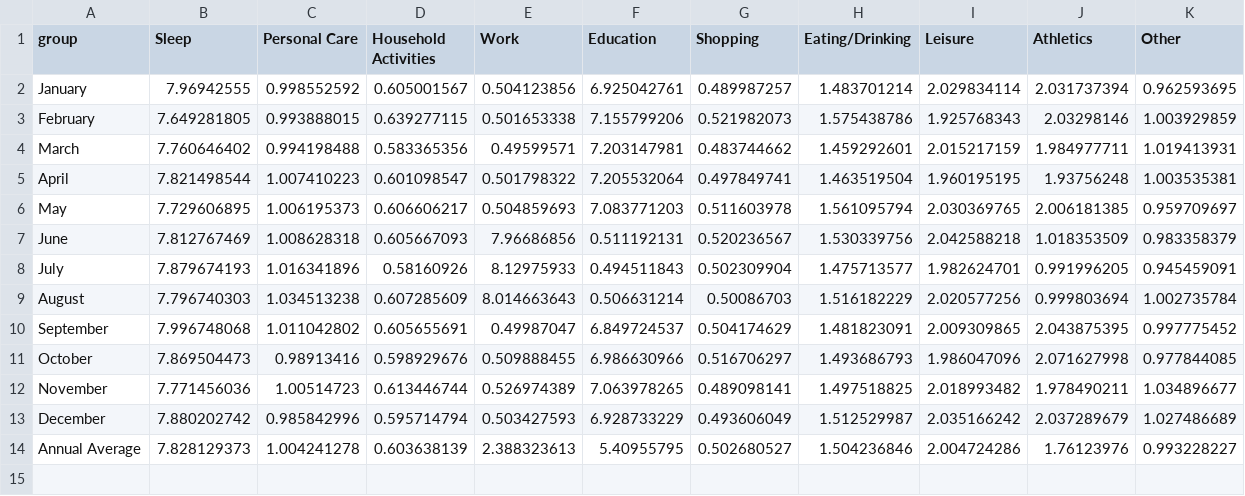
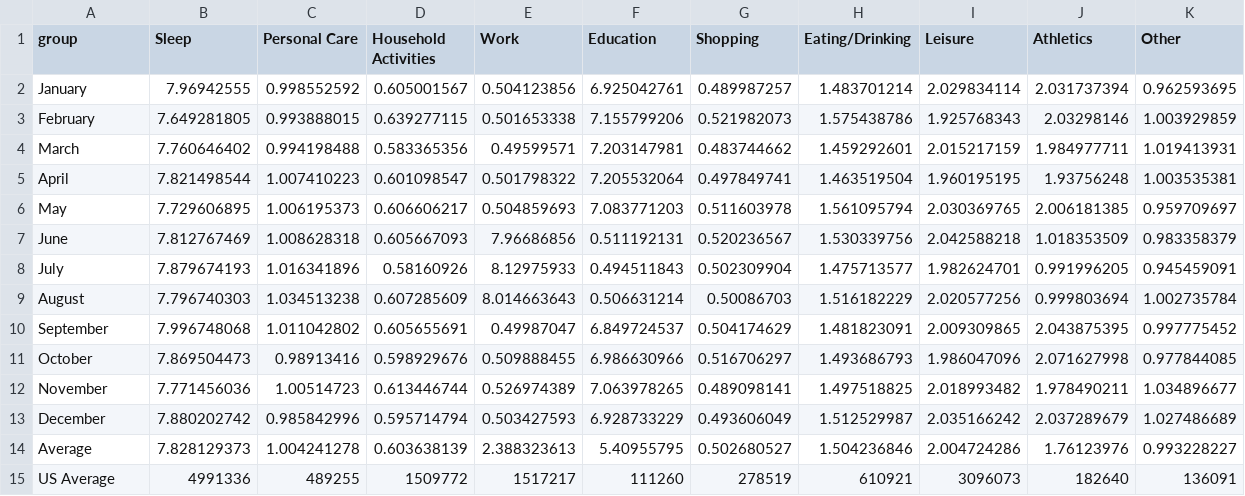
Before and after one commit to ksmrdero/Digital-Journal, a CSV file: data/month_avg.csv, drawn as a sheet.

Commit message:
month view done

```diff
--- a/data/month_avg.csv
+++ b/data/month_avg.csv
@@ -13,2 +13,3 @@ November,7.771456036,1.00514723,0.613446744,0.526974389,7.063978265,0.489098141,
 December,7.880202742,0.985842996,0.595714794,0.503427593,6.928733229,0.493606049,1.512529987,2.035166242,2.037289679,1.027486689
-Annual Average,7.828129373,1.004241278,0.603638139,2.388323613,5.40955795,0.502680527,1.504236846,2.004724286,1.76123976,0.993228227
+Average,7.828129373,1.004241278,0.603638139,2.388323613,5.40955795,0.502680527,1.504236846,2.004724286,1.76123976,0.993228227
+US Average,4991336,489255,1509772,1517217,111260,278519,610921,3096073,182640,136091
```
Also changed, not shown: 3 other files.
